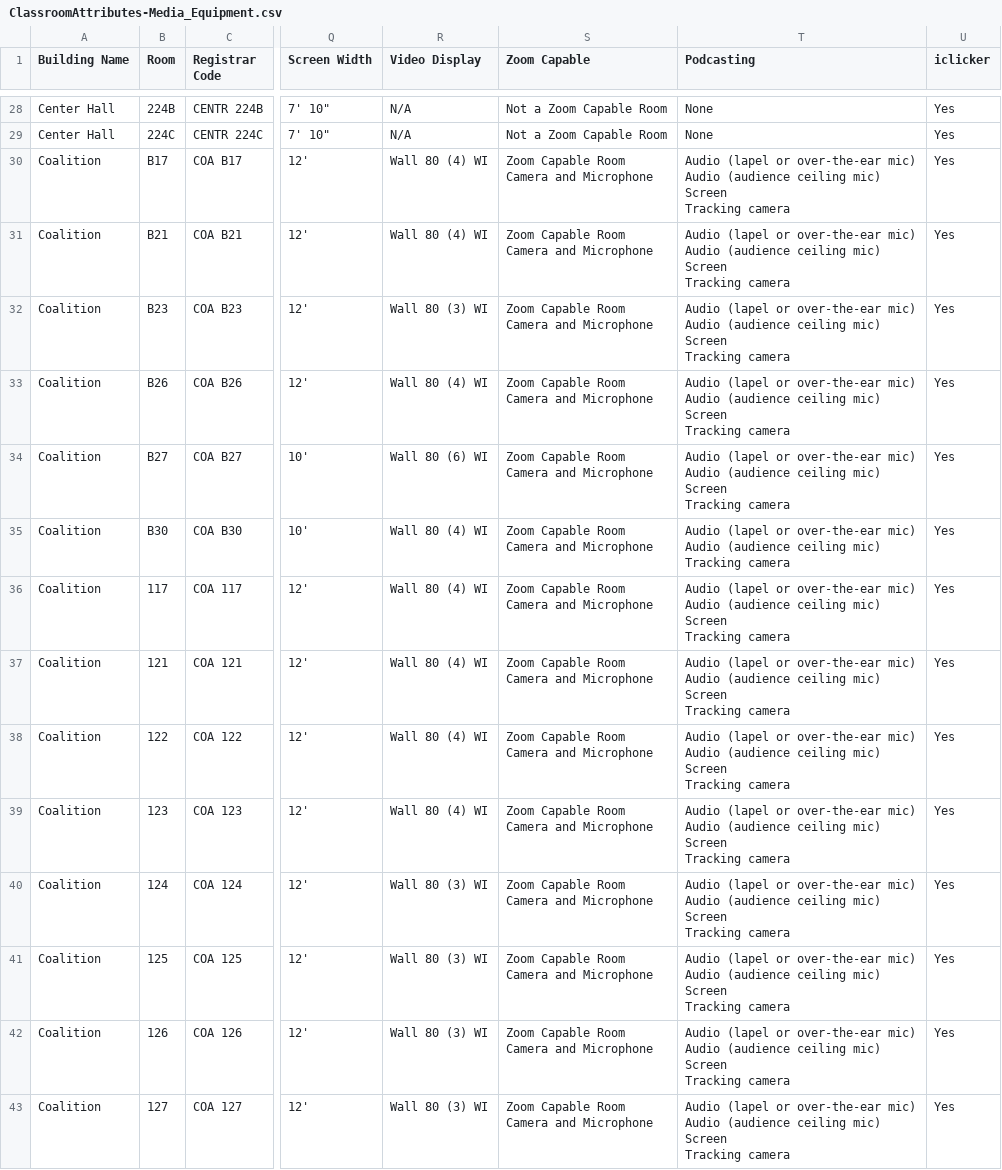
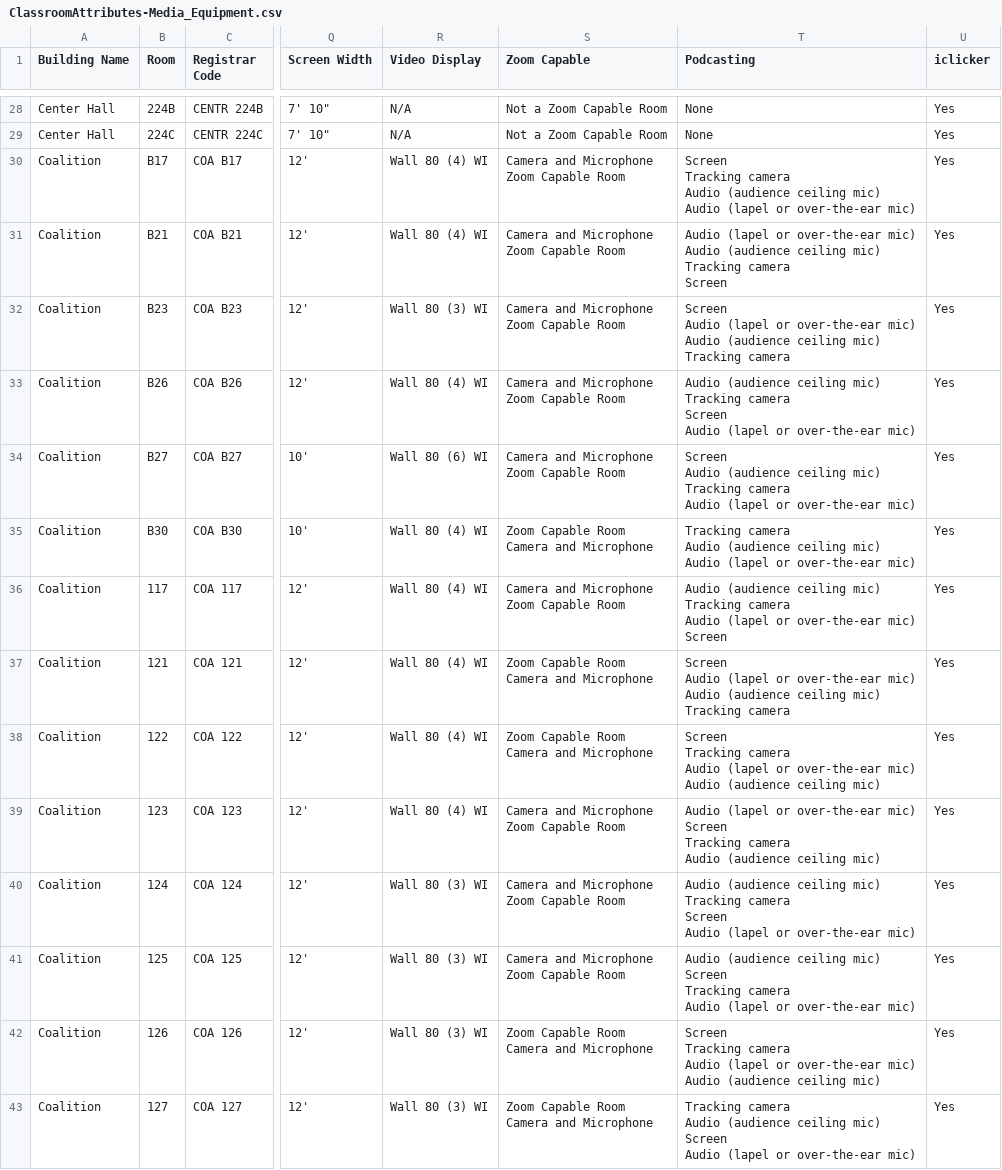
Before and after one commit to ucsd-ets/tritongpt-sitemaps, a CSV file: classroom_details/ClassroomAttributes-Media_Equipment.csv, drawn as a sheet; only a part is shown, gaps mark what is left out; ↵ is a line break in a cell; the diff covers the shown part only; the diff names each change by its address in the sheet, - before the commit and + after, or states it on an @@ line.

```diff
--- a/classroom_details/ClassroomAttributes-Media_Equipment.csv
+++ b/classroom_details/ClassroomAttributes-Media_Equipment.csv
-S30:S34 (Zoom Capable): Zoom Capable Room ↵ Camera and Microphone
+S30:S34 (Zoom Capable): Camera and Microphone ↵ Zoom Capable Room
-T30 (Podcasting): Audio (lapel or over-the-ear mic) ↵ Audio (audience ceiling mic) ↵ Screen ↵ Tracking camera
+T30 (Podcasting): Screen ↵ Tracking camera ↵ Audio (audience ceiling mic) ↵ Audio (lapel or over-the-ear mic)
-T31 (Podcasting): …ceiling mic) ↵ Screen ↵ Tracking camera
+T31 (Podcasting): …ceiling mic) ↵ Tracking camera ↵ Screen
-T32 (Podcasting): Audio (lapel or over-the-ear mic) ↵ Audio (audience ceiling mic) ↵ Screen ↵ Tracking camera
+T32 (Podcasting): Screen ↵ Audio (lapel or over-the-ear mic) ↵ Audio (audience ceiling mic) ↵ Tracking camera
-T33 (Podcasting): Audio (lapel or over-the-ear mic) ↵ Audio (audience ceiling mic) ↵ Screen ↵ Tracking camera
+T33 (Podcasting): Audio (audience ceiling mic) ↵ Tracking camera ↵ Screen ↵ Audio (lapel or over-the-ear mic)
-T34 (Podcasting): Audio (lapel or over-the-ear mic) ↵ Audio (audience ceiling mic) ↵ Screen ↵ Tracking camera
+T34 (Podcasting): Screen ↵ Audio (audience ceiling mic) ↵ Tracking camera ↵ Audio (lapel or over-the-ear mic)
-T35 (Podcasting): Audio (lapel or over-the-ear mic) ↵ Audio (audience ceiling mic) ↵ Tracking camera
+T35 (Podcasting): Tracking camera ↵ Audio (audience ceiling mic) ↵ Audio (lapel or over-the-ear mic)
-S36 (Zoom Capable): Zoom Capable Room ↵ Camera and Microphone
+S36 (Zoom Capable): Camera and Microphone ↵ Zoom Capable Room
-T36 (Podcasting): Audio (lapel or over-the-ear mic) ↵ Audio (audience ceiling mic) ↵ Screen ↵ Tracking camera
+T36 (Podcasting): Audio (audience ceiling mic) ↵ Tracking camera ↵ Audio (lapel or over-the-ear mic) ↵ Screen
-T37 (Podcasting): Audio (lapel or over-the-ear mic) ↵ Audio (audience ceiling mic) ↵ Screen ↵ Tracking camera
+T37 (Podcasting): Screen ↵ Audio (lapel or over-the-ear mic) ↵ Audio (audience ceiling mic) ↵ Tracking camera
-T38 (Podcasting): Audio (lapel or over-the-ear mic) ↵ Audio (audience ceiling mic) ↵ Screen ↵ Tracking camera
+T38 (Podcasting): Screen ↵ Tracking camera ↵ Audio (lapel or over-the-ear mic) ↵ Audio (audience ceiling mic)
-S39:S41 (Zoom Capable): Zoom Capable Room ↵ Camera and Microphone
+S39:S41 (Zoom Capable): Camera and Microphone ↵ Zoom Capable Room
-T39 (Podcasting): …over-the-ear mic) ↵ Audio (audience ceiling mic) ↵ Screen ↵ Tracking camera
+T39 (Podcasting): …over-the-ear mic) ↵ Screen ↵ Tracking camera ↵ Audio (audience ceiling mic)
-T40 (Podcasting): Audio (lapel or over-the-ear mic) ↵ Audio (audience ceiling mic) ↵ Screen ↵ Tracking camera
+T40 (Podcasting): Audio (audience ceiling mic) ↵ Tracking camera ↵ Screen ↵ Audio (lapel or over-the-ear mic)
-T41 (Podcasting): Audio (lapel or over-the-ear mic) ↵ Audio (audience ceiling mic) ↵ Screen ↵ Tracking camera
+T41 (Podcasting): Audio (audience ceiling mic) ↵ Screen ↵ Tracking camera ↵ Audio (lapel or over-the-ear mic)
-T42 (Podcasting): Audio (lapel or over-the-ear mic) ↵ Audio (audience ceiling mic) ↵ Screen ↵ Tracking camera
+T42 (Podcasting): Screen ↵ Tracking camera ↵ Audio (lapel or over-the-ear mic) ↵ Audio (audience ceiling mic)
-T43 (Podcasting): Audio (lapel or over-the-ear mic) ↵ Audio (audience ceiling mic) ↵ Screen ↵ Tracking camera
+T43 (Podcasting): Tracking camera ↵ Audio (audience ceiling mic) ↵ Screen ↵ Audio (lapel or over-the-ear mic)
```
Also changed, not shown: 165 edited cells elsewhere in this file, 6 other files.
